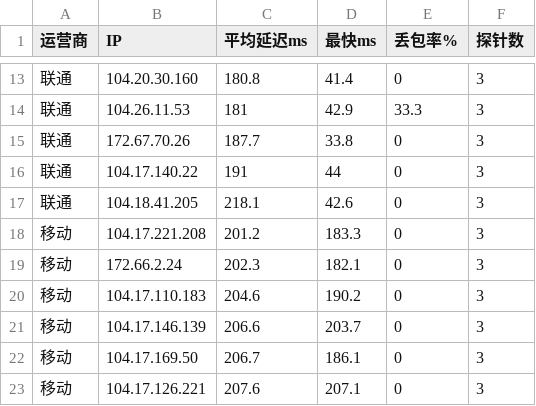
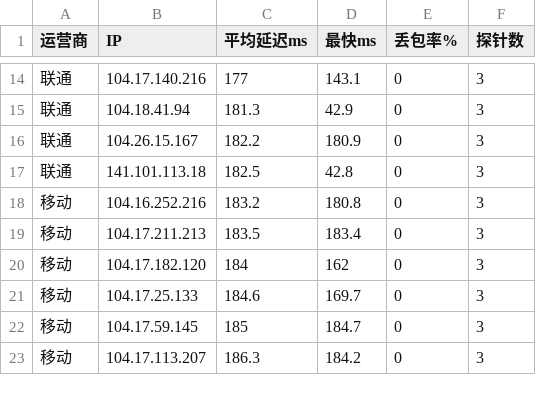
Before and after one commit to K775KK/cfopt, a CSV file: result.csv, drawn as a sheet; only a part is shown, gaps mark what is left out; the diff covers the shown part only.

```diff
--- a/result.csv
+++ b/result.csv
@@ -13,11 +14,10 @@
-联通,104.20.30.160,180.8,41.4,0,3
-联通,104.26.11.53,181,42.9,33.3,3
-联通,172.67.70.26,187.7,33.8,0,3
-联通,104.17.140.22,191,44,0,3
-联通,104.18.41.205,218.1,42.6,0,3
-移动,104.17.221.208,201.2,183.3,0,3
-移动,172.66.2.24,202.3,182.1,0,3
-移动,104.17.110.183,204.6,190.2,0,3
-移动,104.17.146.139,206.6,203.7,0,3
-移动,104.17.169.50,206.7,186.1,0,3
-移动,104.17.126.221,207.6,207.1,0,3
+联通,104.17.140.216,177,143.1,0,3
+联通,104.18.41.94,181.3,42.9,0,3
+联通,104.26.15.167,182.2,180.9,0,3
+联通,141.101.113.18,182.5,42.8,0,3
+移动,104.16.252.216,183.2,180.8,0,3
+移动,104.17.211.213,183.5,183.4,0,3
+移动,104.17.182.120,184,162,0,3
+移动,104.17.25.133,184.6,169.7,0,3
+移动,104.17.59.145,185,184.7,0,3
+移动,104.17.113.207,186.3,184.2,0,3
```
Also changed, not shown: 3 added rows, 2 removed rows and 33 edited cells elsewhere in this file, 1 other file.
